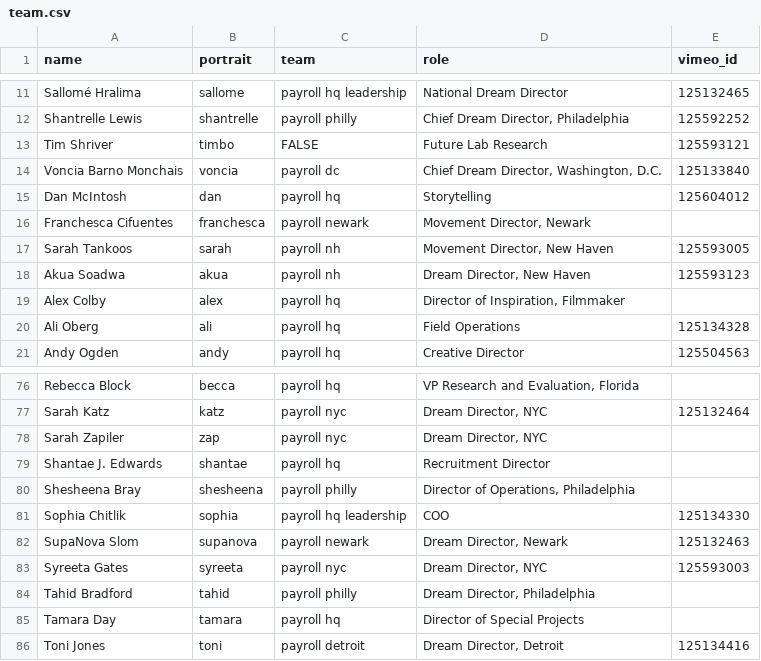
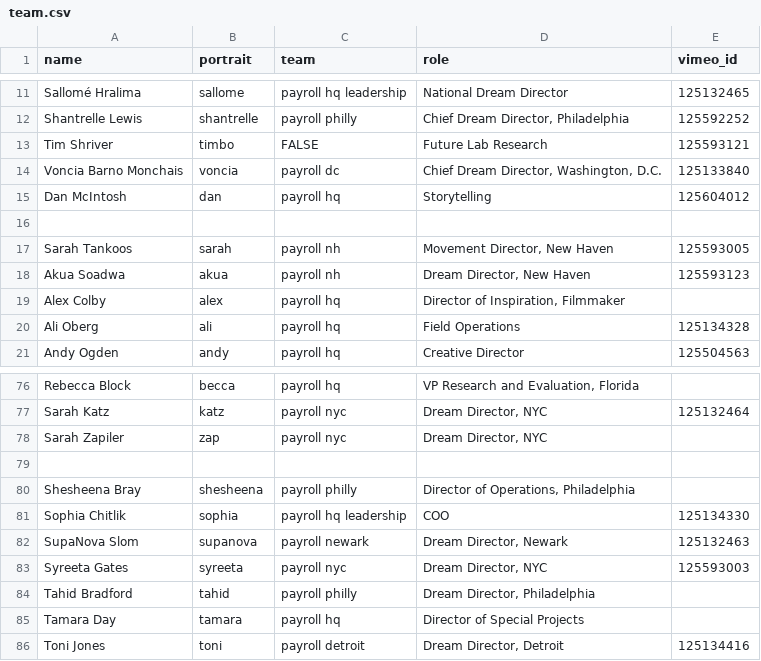
Before and after one commit to maggit/futureproject.github.com, a CSV file: _data/team.csv, drawn as a sheet; only a part is shown, gaps mark what is left out; the diff names each change by its address in the sheet, - before the commit and + after, or states it on an @@ line.

Commit message:
removed franchesca and shantae

```diff
--- a/_data/team.csv
+++ b/_data/team.csv
-row 16: Franchesca Cifuentes | franchesca | payroll newark | Movement Director, Newark
+row 16: (empty)
-row 79: Shantae J. Edwards | shantae | payroll hq | Recruitment Director
+row 79: (empty)
```
